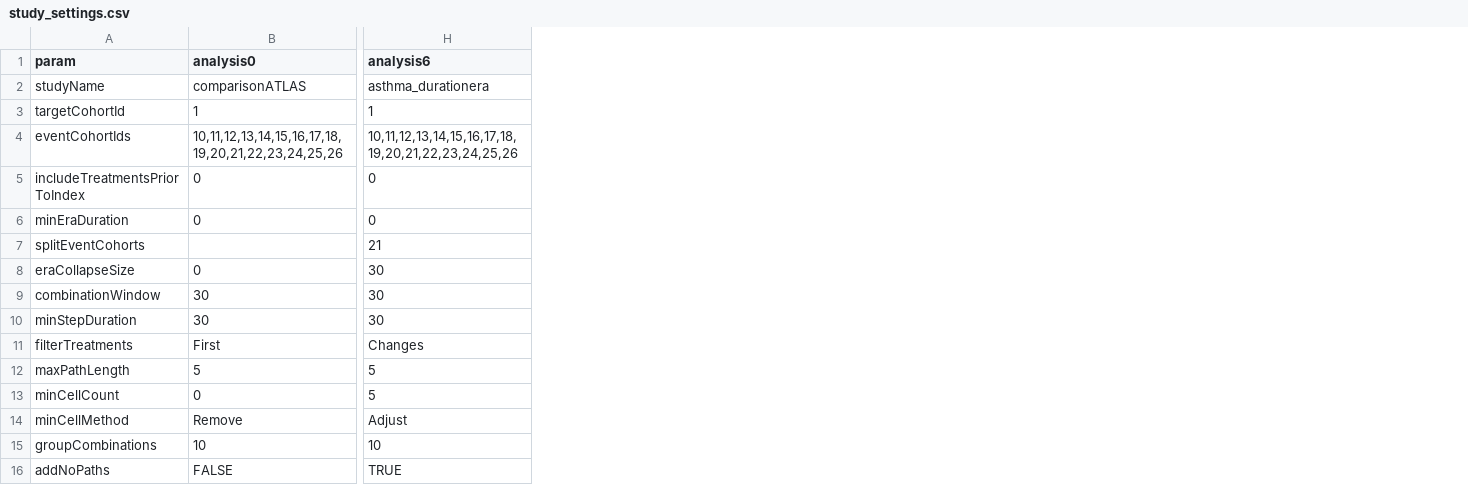
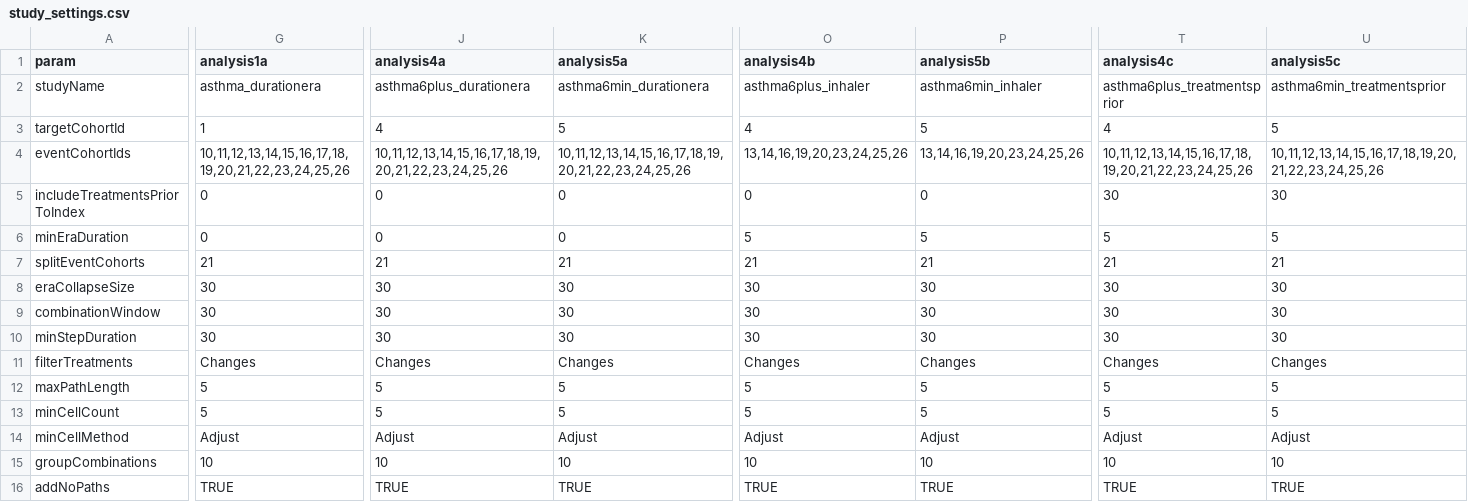
Before and after one commit to mi-erasmusmc/AsthmaCOPDTreatmentPatterns, a CSV file: inst/Settings/study_settings.csv, drawn as a sheet; only a part is shown, gaps mark what is left out; removed rows and columns are numbered as before the commit, all else as after; the diff covers the shown part only; the diff names each change by its address in the sheet, - before the commit and + after, or states it on an @@ line.

Commit message:
Add sensitivity analysis children

```diff
--- a/inst/Settings/study_settings.csv
+++ b/inst/Settings/study_settings.csv
-column B (analysis0), rows 2-16: comparisonATLAS | 1 | 10,11,12,13,14,15,16,17,18,19,20,21,22,23,24,25,26 | 0 | 0 |  | 0 | 30 | 30 | First | 5 | 0 | Remove | 10 | FALSE
+column J (analysis4a), rows 2-16: asthma6plus_durationera | 4 | 10,11,12,13,14,15,16,17,18,19,20,21,22,23,24,25,26 | 0 | 0 | 21 | 30 | 30 | 30 | Changes | 5 | 5 | Adjust | 10 | TRUE
+column K (analysis5a), rows 2-16: asthma6min_durationera | 5 | 10,11,12,13,14,15,16,17,18,19,20,21,22,23,24,25,26 | 0 | 0 | 21 | 30 | 30 | 30 | Changes | 5 | 5 | Adjust | 10 | TRUE
+column O (analysis4b), rows 2-16: asthma6plus_inhaler | 4 | 13,14,16,19,20,23,24,25,26 | 0 | 5 | 21 | 30 | 30 | 30 | Changes | 5 | 5 | Adjust | 10 | TRUE
+column P (analysis5b), rows 2-16: asthma6min_inhaler | 5 | 13,14,16,19,20,23,24,25,26 | 0 | 5 | 21 | 30 | 30 | 30 | Changes | 5 | 5 | Adjust | 10 | TRUE
+column T (analysis4c), rows 2-16: asthma6plus_treatmentsprior | 4 | 10,11,12,13,14,15,16,17,18,19,20,21,22,23,24,25,26 | 30 | 5 | 21 | 30 | 30 | 30 | Changes | 5 | 5 | Adjust | 10 | TRUE
+column U (analysis5c), rows 2-16: asthma6min_treatmentsprior | 5 | 10,11,12,13,14,15,16,17,18,19,20,21,22,23,24,25,26 | 30 | 5 | 21 | 30 | 30 | 30 | Changes | 5 | 5 | Adjust | 10 | TRUE
-G1: analysis6
+G1: analysis1a
```
Also changed, not shown: 8 edited cells elsewhere in this file, 1 other file.
